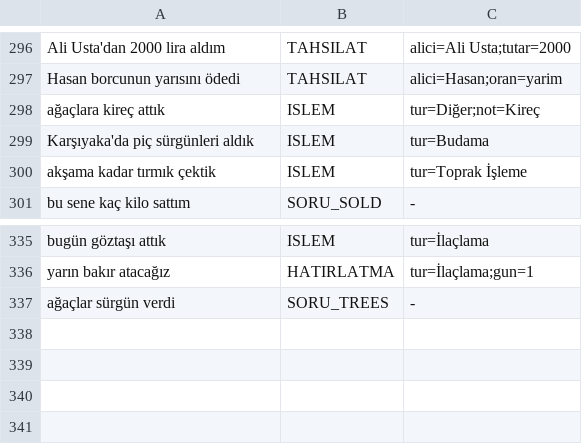
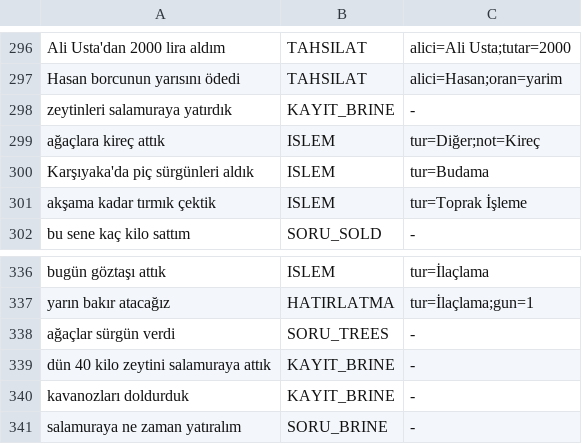
Before and after one commit to muammercerdin-star/Zeytin-Defteri-Recovery, a TSV file: app/src/main/res/raw/kontrol_bankasi.tsv, drawn as a sheet; only a part is shown, gaps mark what is left out.

```diff
--- a/app/src/main/res/raw/kontrol_bankasi.tsv
+++ b/app/src/main/res/raw/kontrol_bankasi.tsv
@@ -297,2 +297,3 @@ Ali Usta'dan 2000 lira aldım	TAHSILAT	alici=Ali Usta;tutar=2000
 Hasan borcunun yarısını ödedi	TAHSILAT	alici=Hasan;oran=yarim
+zeytinleri salamuraya yatırdık	KAYIT_BRINE	-
 ağaçlara kireç attık	ISLEM	tur=Diğer;not=Kireç
@@ -337 +338,4 @@ yarın bakır atacağız	HATIRLATMA	tur=İlaçlama;gun=1
 ağaçlar sürgün verdi	SORU_TREES	-
+dün 40 kilo zeytini salamuraya attık	KAYIT_BRINE	-
+kavanozları doldurduk	KAYIT_BRINE	-
+salamuraya ne zaman yatıralım	SORU_BRINE	-
```
Also changed, not shown: 4 other files.
